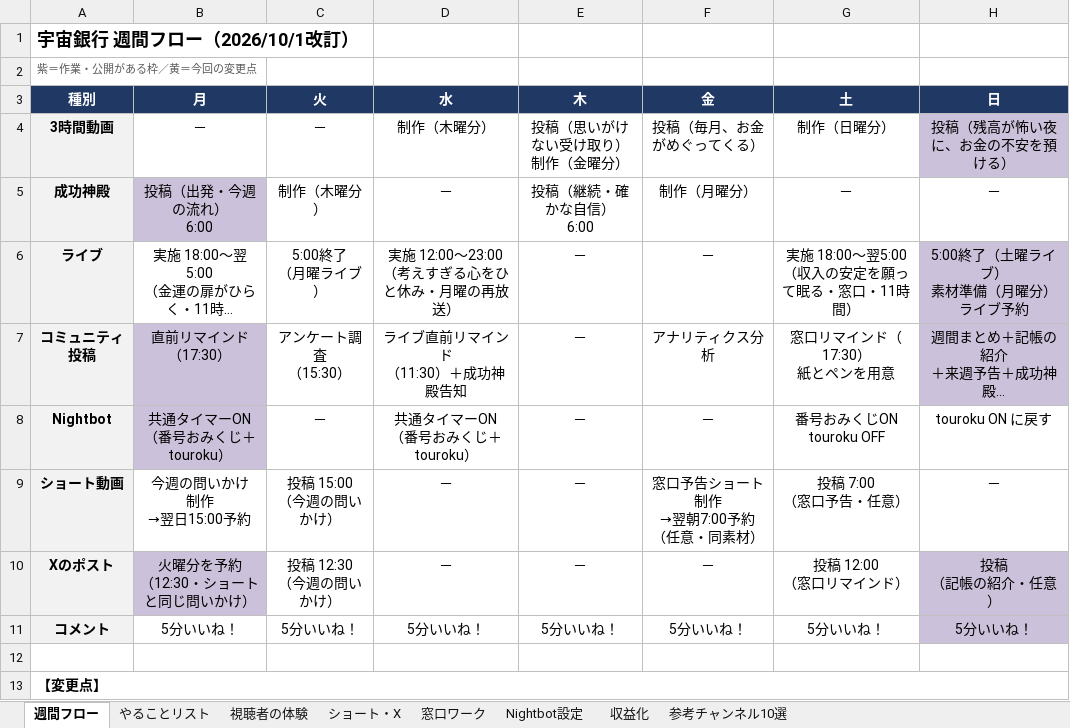
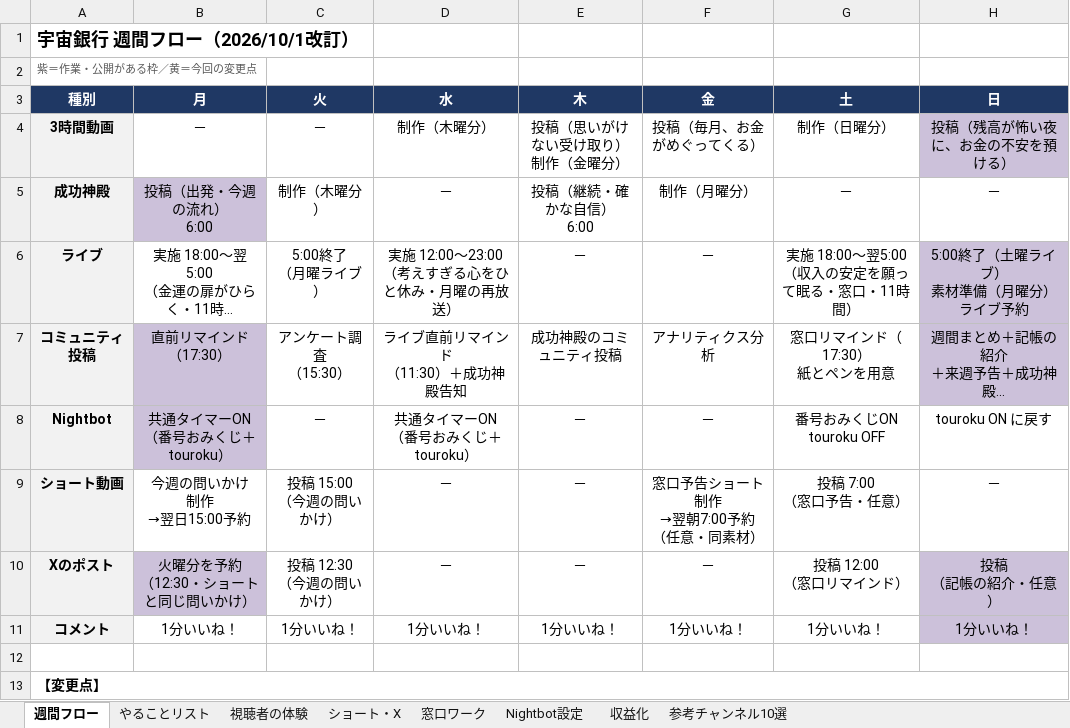
Before and after one commit to hyu1108-bot/kabu-note, an Excel workbook: bgm/宇宙銀行_週間フロー.xlsx, sheet 週間フロー, drawn as a sheet; only a part is shown; long unchanged cells end in …; values as stored, in another font and other column widths than the file's, no borders; the diff names each change by its address in the sheet, - before the commit and + after, or states it on an @@ line.

```diff
--- a/bgm/宇宙銀行_週間フロー.xlsx (sheet 週間フロー)
+++ b/bgm/宇宙銀行_週間フロー.xlsx (sheet 週間フロー)
-E7 (木): －
+E7 (木): 成功神殿のコミュニティ投稿
-B11 (月): 5分いいね！
+B11 (月): 1分いいね！
-C11 (火): 5分いいね！
+C11 (火): 1分いいね！
-D11 (水): 5分いいね！
+D11 (水): 1分いいね！
-E11 (木): 5分いいね！
+E11 (木): 1分いいね！
-F11 (金): 5分いいね！
+F11 (金): 1分いいね！
-G11 (土): 5分いいね！
+G11 (土): 1分いいね！
-H11 (日): 5分いいね！
+H11 (日): 1分いいね！
```
